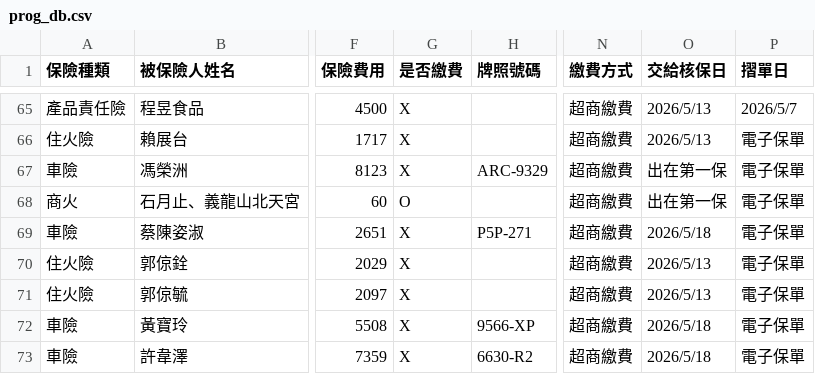
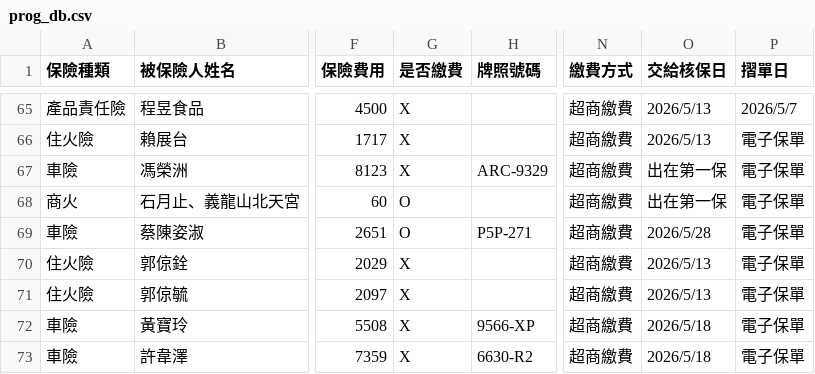
Before and after one commit to ShiauHa-insurance-management-system/insurance_app, a CSV file: prog_db.csv, drawn as a sheet; only a part is shown, gaps mark what is left out; the diff names each change by its address in the sheet, - before the commit and + after, or states it on an @@ line.

Commit message:
Add files via upload

```diff
--- a/prog_db.csv
+++ b/prog_db.csv
-G69 (是否繳費): X
+G69 (是否繳費): O
-O69 (交給核保日): 2026/5/18
+O69 (交給核保日): 2026/5/28
```
